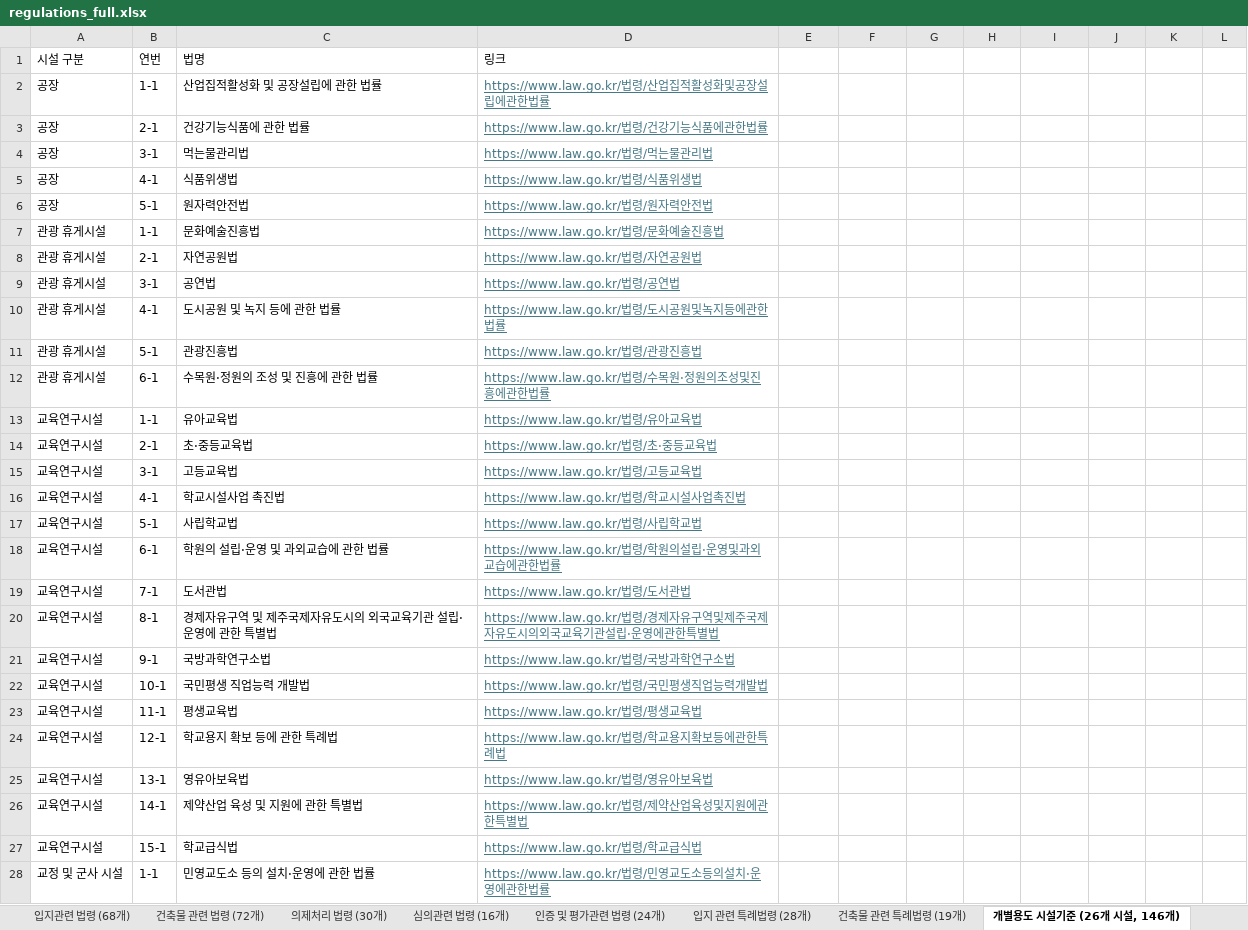
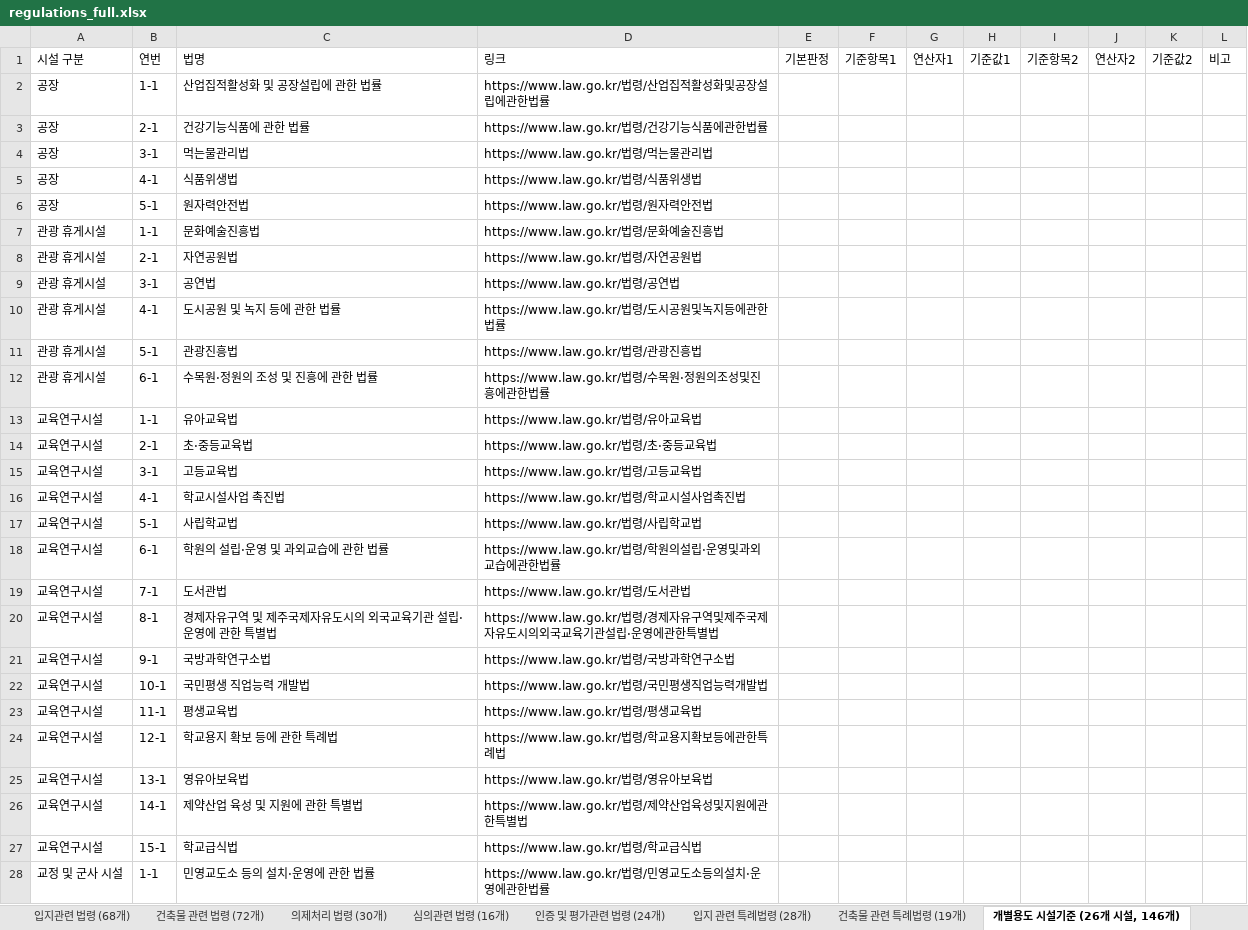
Before and after one commit to critique-bot/building-code-checklist, an Excel workbook: regulations_full.xlsx, sheet 개별용도 시설기준 (26개 시설, 146개), drawn as a sheet; only a part is shown; values as stored, in another font and other column widths than the file's, no borders; the diff covers the shown part only; the diff names each change by its address in the sheet, - before the commit and + after, or states it on an @@ line.

```diff
--- a/regulations_full.xlsx (sheet 개별용도 시설기준 (26개 시설, 146개))
+++ b/regulations_full.xlsx (sheet 개별용도 시설기준 (26개 시설, 146개))
-E1: (empty)
+E1: 기본판정
-F1: (empty)
+F1: 기준항목1
-G1: (empty)
+G1: 연산자1
-H1: (empty)
+H1: 기준값1
-I1: (empty)
+I1: 기준항목2
-J1: (empty)
+J1: 연산자2
-K1: (empty)
+K1: 기준값2
-L1: (empty)
+L1: 비고
@@ D2:D28 underline: on → off, text colour: #467886 → black @@
```
Also changed, not shown: cell formats elsewhere in this sheet, sheet 입지관련 법령 (68개), sheet 건축물 관련 법령 (72개), sheet 의제처리 법령 (30개), sheet 인증 및 평가관련 법령 (24개), sheet 심의관련 법령 (16개), sheet 입지 관련 특례법령 (28개), 2 more sheets, 1 other file.
